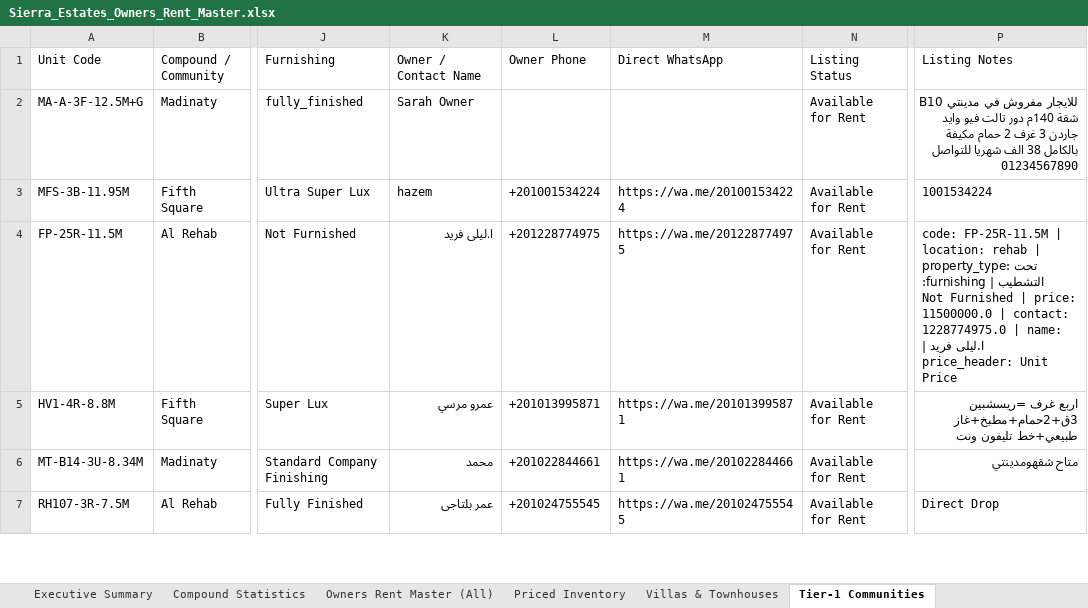
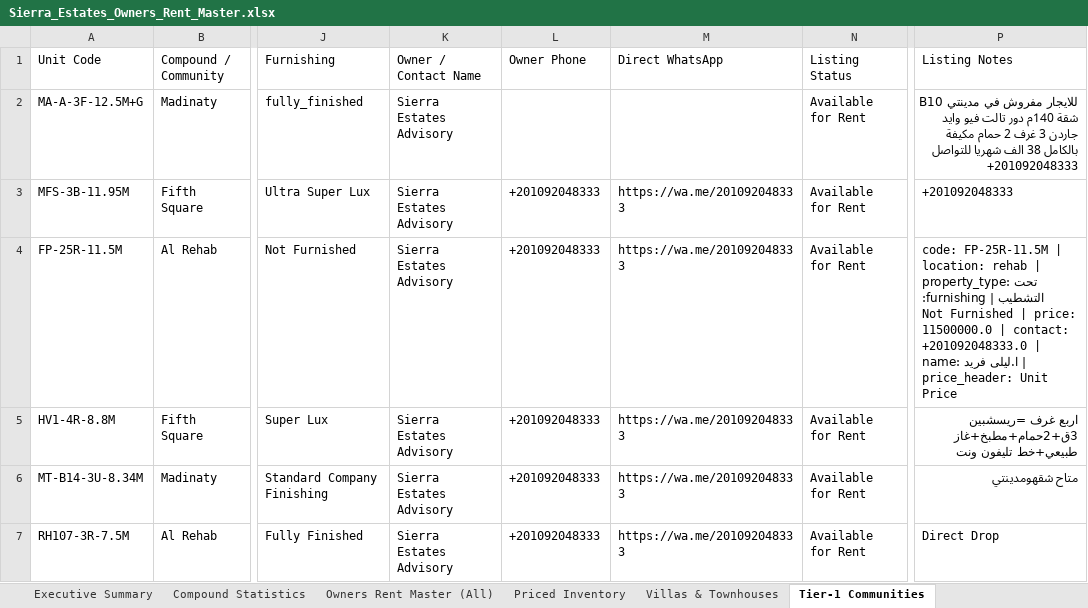
Before and after one commit to afawzy886619888866-cloud/Sierra-Estates, an Excel workbook: apps/sierra-estates-realty/public/downloads/Sierra_Estates_Owners_Rent_Master.xlsx, sheet Tier-1 Communities, drawn as a sheet; only a part is shown, gaps mark what is left out; values as stored, in another font and other column widths than the file's, no borders; the diff covers the shown part only; the diff names each change by its address in the sheet, - before the commit and + after, or states it on an @@ line.

```diff
--- a/apps/sierra-estates-realty/public/downloads/Sierra_Estates_Owners_Rent_Master.xlsx (sheet Tier-1 Communities)
+++ b/apps/sierra-estates-realty/public/downloads/Sierra_Estates_Owners_Rent_Master.xlsx (sheet Tier-1 Communities)
-K2 (Owner / Contact Name): Sarah Owner
+K2 (Owner / Contact Name): Sierra Estates Advisory
-P2 (Listing Notes): …شهريا للتواصل 01234567890
+P2 (Listing Notes): …شهريا للتواصل +201092048333
-K3 (Owner / Contact Name): hazem
+K3 (Owner / Contact Name): Sierra Estates Advisory
-L3 (Owner Phone): +201001534224
+L3 (Owner Phone): +201092048333
-M3 (Direct WhatsApp): https://wa.me/201001534224
+M3 (Direct WhatsApp): https://wa.me/201092048333
-P3 (Listing Notes): 1001534224
+P3 (Listing Notes): +201092048333
-K4 (Owner / Contact Name): ا.ليلى فريد
+K4 (Owner / Contact Name): Sierra Estates Advisory
-L4 (Owner Phone): +201228774975
+L4 (Owner Phone): +201092048333
-M4 (Direct WhatsApp): https://wa.me/201228774975
+M4 (Direct WhatsApp): https://wa.me/201092048333
-P4 (Listing Notes): …| contact: 1228774975.0 | name:…
+P4 (Listing Notes): …| contact: +201092048333.0 | name:…
-K5 (Owner / Contact Name): عمرو مرسي
+K5 (Owner / Contact Name): Sierra Estates Advisory
-L5 (Owner Phone): +201013995871
+L5 (Owner Phone): +201092048333
-M5 (Direct WhatsApp): https://wa.me/201013995871
+M5 (Direct WhatsApp): https://wa.me/201092048333
-K6 (Owner / Contact Name): محمد
+K6 (Owner / Contact Name): Sierra Estates Advisory
-L6 (Owner Phone): +201022844661
+L6 (Owner Phone): +201092048333
-M6 (Direct WhatsApp): https://wa.me/201022844661
+M6 (Direct WhatsApp): https://wa.me/201092048333
-K7 (Owner / Contact Name): عمر بلتاجى
+K7 (Owner / Contact Name): Sierra Estates Advisory
-L7 (Owner Phone): +201024755545
+L7 (Owner Phone): +201092048333
-M7 (Direct WhatsApp): https://wa.me/201024755545
+M7 (Direct WhatsApp): https://wa.me/201092048333
```
Also changed, not shown: 633 edited cells elsewhere in this sheet, sheet Owners Rent Master (All), sheet Priced Inventory, sheet Villas & Townhouses, apps/sierra-estates-realty/public/downloads/owners_rent.xlsx, apps/sierra-estates-realty/public/downloads/whatsapp_garden_owners_campaign.xlsx, 23 other files.
